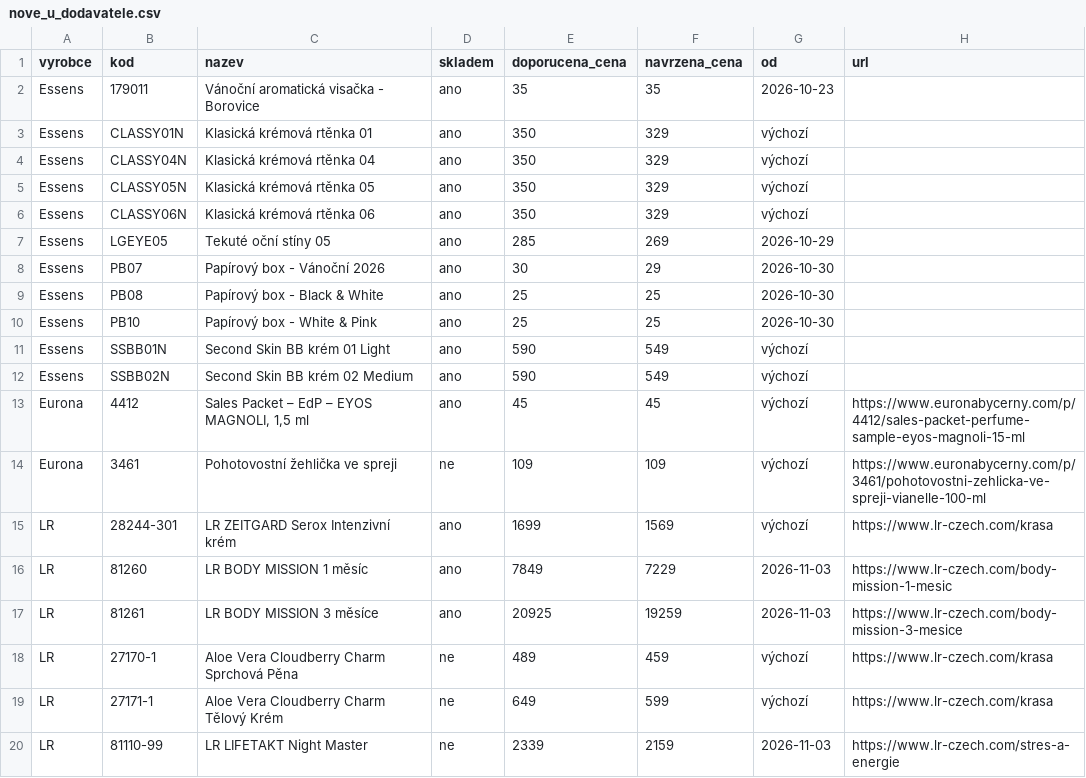
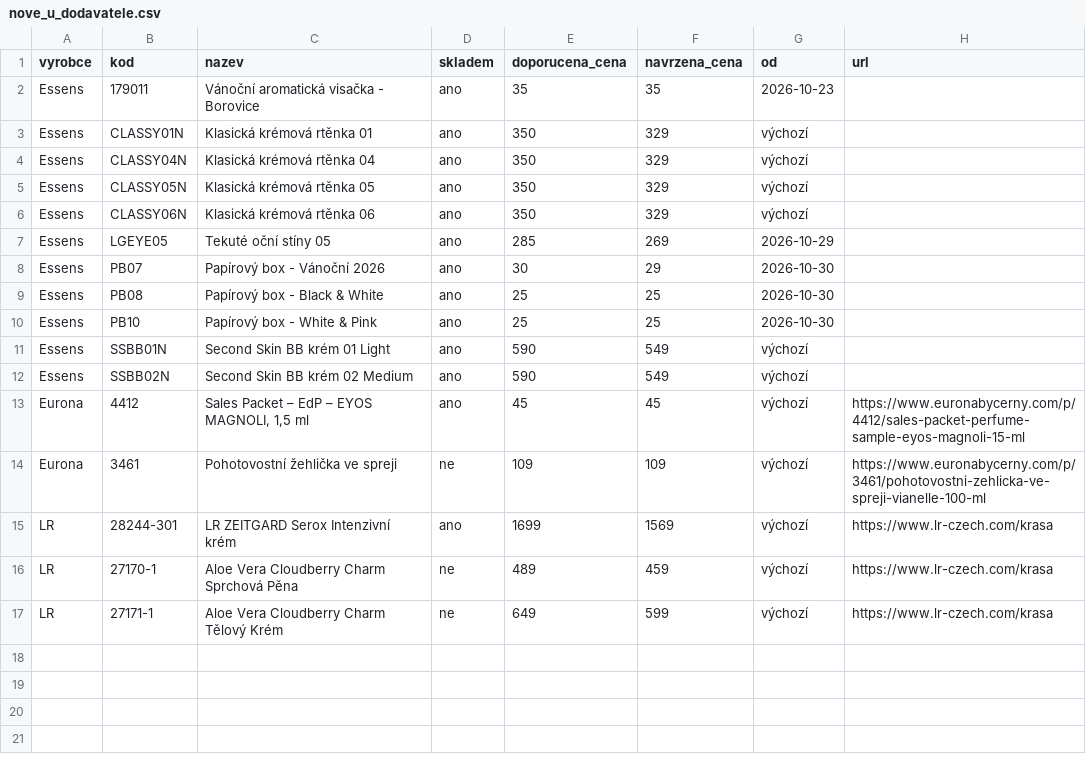
Before and after one commit to Stzboril/kosmetikaeva-sklad, a CSV file: prehled/nove_u_dodavatele.csv, drawn as a sheet.

```diff
--- a/prehled/nove_u_dodavatele.csv
+++ b/prehled/nove_u_dodavatele.csv
@@ -15,6 +15,3 @@
 "LR";"28244-301";"LR ZEITGARD Serox Intenzivní krém";"ano";"1699";"1569";"výchozí";"https://www.lr-czech.com/krasa"
-"LR";"81260";"LR BODY MISSION 1 měsíc";"ano";"7849";"7229";"2026-11-03";"https://www.lr-czech.com/body-mission-1-mesic"
-"LR";"81261";"LR BODY MISSION 3 měsíce";"ano";"20925";"19259";"2026-11-03";"https://www.lr-czech.com/body-mission-3-mesice"
 "LR";"27170-1";"Aloe Vera Cloudberry Charm Sprchová Pěna";"ne";"489";"459";"výchozí";"https://www.lr-czech.com/krasa"
 "LR";"27171-1";"Aloe Vera Cloudberry Charm Tělový Krém";"ne";"649";"599";"výchozí";"https://www.lr-czech.com/krasa"
-"LR";"81110-99";"LR LIFETAKT Night Master";"ne";"2339";"2159";"2026-11-03";"https://www.lr-czech.com/stres-a-energie"
```
Also changed, not shown: 4 other files.
